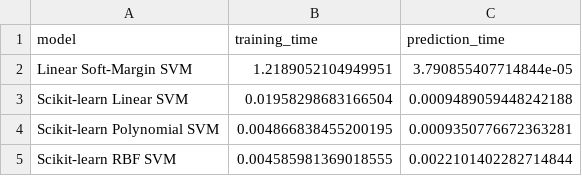
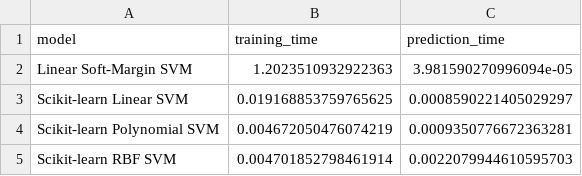
Before and after one commit to meminciftci/CMPE462-ML-Project, a CSV file: results/svm_runtime_comparison_results.csv, drawn as a sheet.

```diff
--- a/results/svm_runtime_comparison_results.csv
+++ b/results/svm_runtime_comparison_results.csv
@@ -1,5 +1,5 @@
 model,training_time,prediction_time
-Linear Soft-Margin SVM,1.2189052104949951,3.790855407714844e-05
-Scikit-learn Linear SVM,0.01958298683166504,0.0009489059448242188
-Scikit-learn Polynomial SVM,0.004866838455200195,0.0009350776672363281
-Scikit-learn RBF SVM,0.004585981369018555,0.0022101402282714844
+Linear Soft-Margin SVM,1.2023510932922363,3.981590270996094e-05
+Scikit-learn Linear SVM,0.019168853759765625,0.0008590221405029297
+Scikit-learn Polynomial SVM,0.004672050476074219,0.0009350776672363281
+Scikit-learn RBF SVM,0.004701852798461914,0.0022079944610595703
```
Also changed, not shown: results/svm_evaluation_results.csv, 9 other files.
